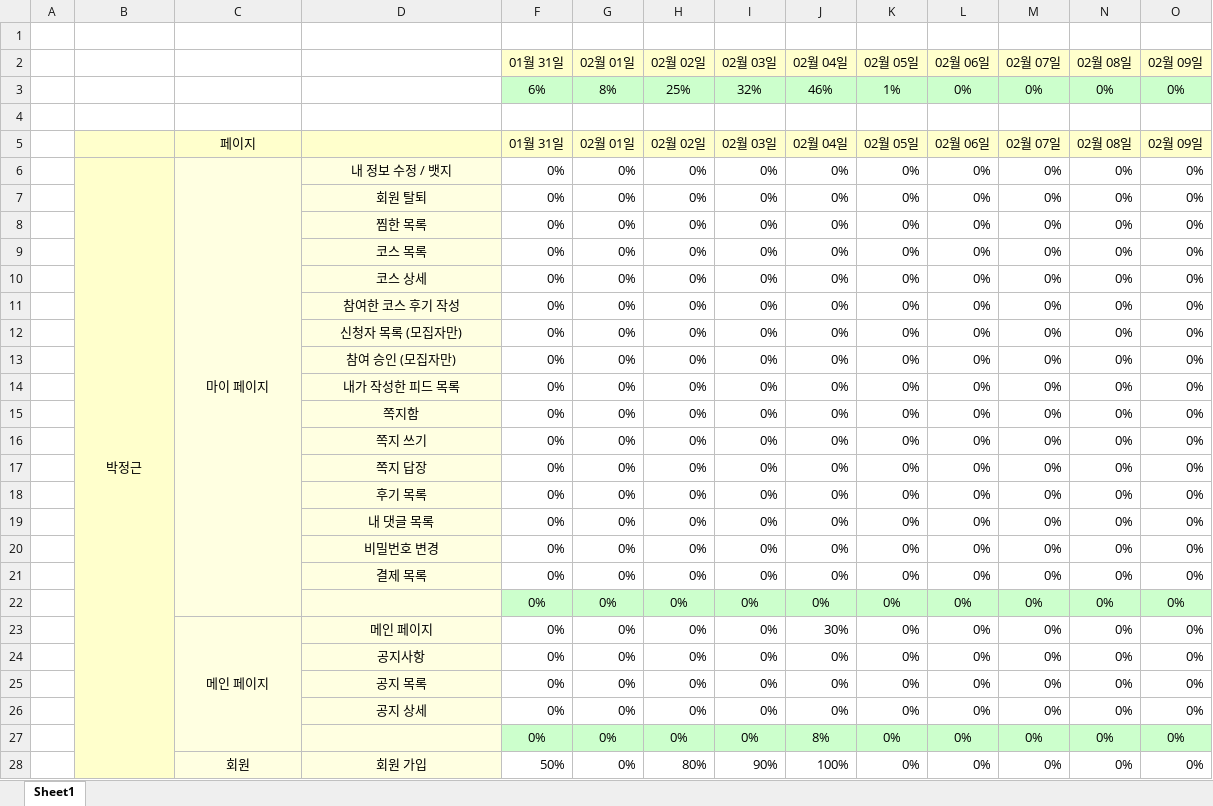
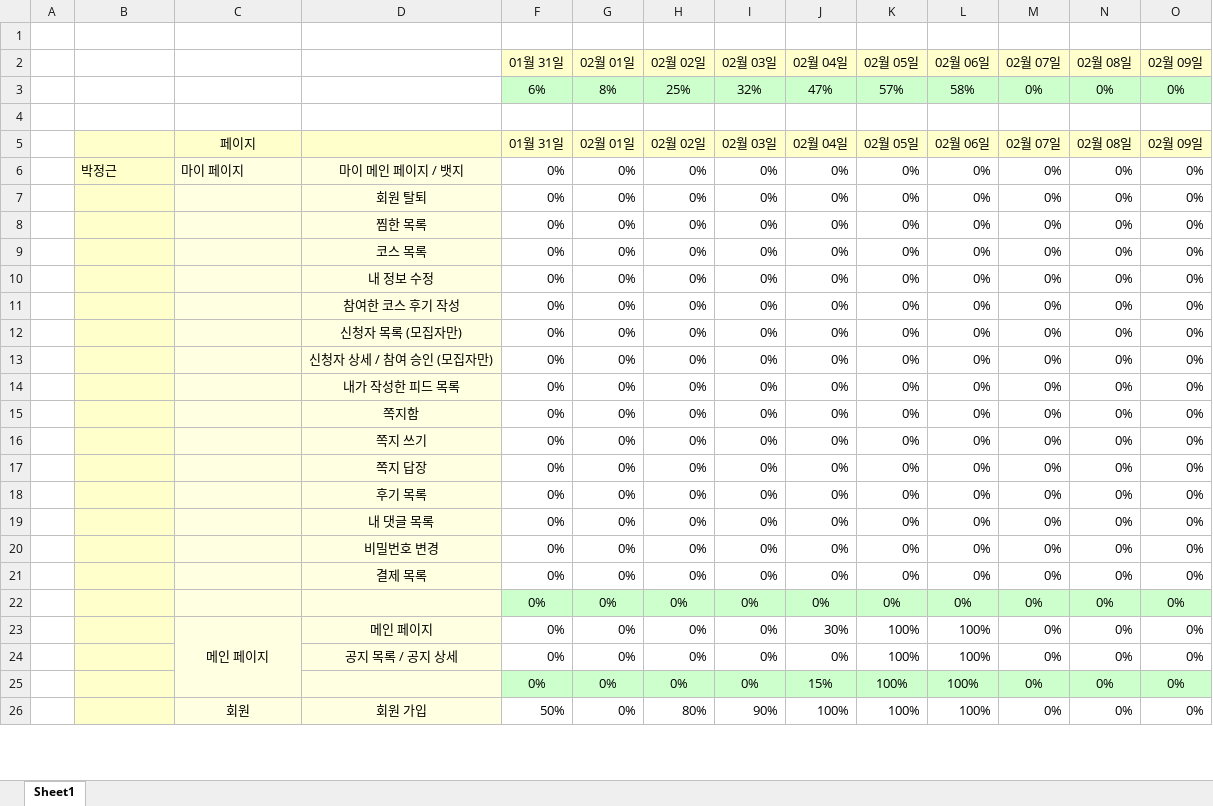
Before and after one commit to cho-seungchan/publishing, an Excel workbook: 2팀(Pick+Course)보고양식.xlsx, sheet Sheet1, drawn as a sheet; only a part is shown; values as stored, in another font and other column widths than the file's, no borders; conditional formats not drawn; removed rows and columns are numbered as before the commit, all else as after; rows hold the shown columns only; the diff covers the shown part only; the diff names each change by its address in the sheet, - before the commit and + after, or states it on an @@ line.

```diff
--- a/2팀(Pick+Course)보고양식.xlsx (sheet Sheet1)
+++ b/2팀(Pick+Course)보고양식.xlsx (sheet Sheet1)
-J3 (02월 04일): 46%
+J3 (02월 04일): 47%
-K3 (02월 05일): 1%
+K3 (02월 05일): 57%
-L3 (02월 06일): 0%
+L3 (02월 06일): 58%
-B6:C6 alignment: center
+B6:C6 alignment: left
-B6:B33 merged
-C6:C22 merged
-D6: 내 정보 수정 / 뱃지
+D6: 마이 메인 페이지 / 뱃지
-D10: 코스 상세
+D10: 내 정보 수정
-D13: 참여 승인 (모집자만)
+D13: 신청자 상세 / 참여 승인 (모집자만)
-K23 (02월 05일): 0%
+K23 (02월 05일): 100%
-L23 (02월 06일): 0%
+L23 (02월 06일): 100%
-row 24:  |  |  | 공지사항 | 0% | 0% | 0% | 0% | 0% | 0% | 0% | 0% | 0% | 0%
-D24: 공지 목록
+D24: 공지 목록 / 공지 상세
-K24 (02월 05일): 0%
+K24 (02월 05일): 100%
-L24 (02월 06일): 0%
+L24 (02월 06일): 100%
-row 26:  |  |  | 공지 상세 | 0% | 0% | 0% | 0% | 0% | 0% | 0% | 0% | 0% | 0%
-J25 (02월 04일): 8%
+J25 (02월 04일): 15%
-K25:K26 (02월 05일): 0%
+K25:K26 (02월 05일): 100%
-L25:L26 (02월 06일): 0%
+L25:L26 (02월 06일): 100%
```
Also changed, not shown: 57 edited cells elsewhere in this sheet, formulas that keep their value, 7 other files.
